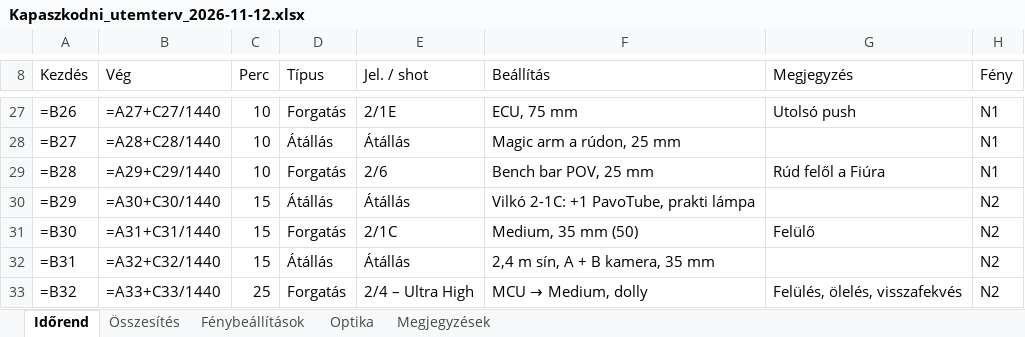
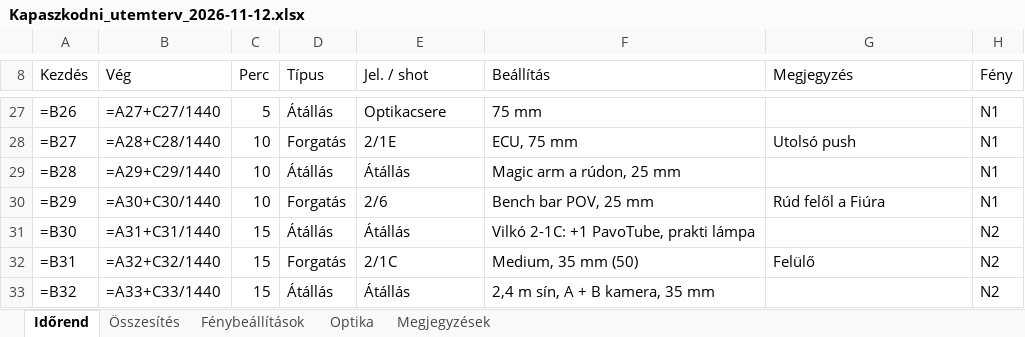
Before and after one commit to xdkoky/ANDRIS--LLOYD, an Excel workbook: diszpo/Kapaszkodni_utemterv_2026-11-12.xlsx, sheet Időrend, drawn as a sheet; only a part is shown, gaps mark what is left out; values as stored, in another font and other column widths than the file's, no cell formats; formulas without a stored value are shown as written; conditional formats not drawn; the diff covers the shown part only; the diff names each change by its address in the sheet, - before the commit and + after, or states it on an @@ line.

```diff
--- a/diszpo/Kapaszkodni_utemterv_2026-11-12.xlsx (sheet Időrend)
+++ b/diszpo/Kapaszkodni_utemterv_2026-11-12.xlsx (sheet Időrend)
-C27 (Perc): 10
+C27 (Perc): 5
-D27 (Típus): Forgatás
+D27 (Típus): Átállás
-E27 (Jel. / shot): 2/1E
+E27 (Jel. / shot): Optikacsere
-F27 (Beállítás): ECU, 75 mm
+F27 (Beállítás): 75 mm
-G27 (Megjegyzés): Utolsó push
+G27 (Megjegyzés): (empty)
-D28 (Típus): Átállás
+D28 (Típus): Forgatás
-E28 (Jel. / shot): Átállás
+E28 (Jel. / shot): 2/1E
-F28 (Beállítás): Magic arm a rúdon, 25 mm
+F28 (Beállítás): ECU, 75 mm
-G28 (Megjegyzés): (empty)
+G28 (Megjegyzés): Utolsó push
-D29 (Típus): Forgatás
+D29 (Típus): Átállás
-E29 (Jel. / shot): 2/6
+E29 (Jel. / shot): Átállás
-F29 (Beállítás): Bench bar POV, 25 mm
+F29 (Beállítás): Magic arm a rúdon, 25 mm
-G29 (Megjegyzés): Rúd felől a Fiúra
+G29 (Megjegyzés): (empty)
-C30 (Perc): 15
+C30 (Perc): 10
-D30 (Típus): Átállás
+D30 (Típus): Forgatás
-E30 (Jel. / shot): Átállás
+E30 (Jel. / shot): 2/6
-F30 (Beállítás): Vilkó 2-1C: +1 PavoTube, prakti lámpa
+F30 (Beállítás): Bench bar POV, 25 mm
-G30 (Megjegyzés): (empty)
+G30 (Megjegyzés): Rúd felől a Fiúra
-H30 (Fény): N2
+H30 (Fény): N1
-D31 (Típus): Forgatás
+D31 (Típus): Átállás
-E31 (Jel. / shot): 2/1C
+E31 (Jel. / shot): Átállás
-F31 (Beállítás): Medium, 35 mm (50)
+F31 (Beállítás): Vilkó 2-1C: +1 PavoTube, prakti lámpa
-G31 (Megjegyzés): Felülő
+G31 (Megjegyzés): (empty)
-D32 (Típus): Átállás
+D32 (Típus): Forgatás
-E32 (Jel. / shot): Átállás
+E32 (Jel. / shot): 2/1C
-F32 (Beállítás): 2,4 m sín, A + B kamera, 35 mm
+F32 (Beállítás): Medium, 35 mm (50)
-G32 (Megjegyzés): (empty)
+G32 (Megjegyzés): Felülő
-C33 (Perc): 25
+C33 (Perc): 15
-D33 (Típus): Forgatás
+D33 (Típus): Átállás
-E33 (Jel. / shot): 2/4 – Ultra High
+E33 (Jel. / shot): Átállás
@@ F33 (Beállítás): MCU → Medium, dolly → 2,4 m sín, A + B kamera, 35 mm @@
-G33 (Megjegyzés): Felülés, ölelés, visszafekvés
+G33 (Megjegyzés): (empty)
```
Also changed, not shown: 1 added row and 60 edited cells elsewhere in this sheet, sheet Fénybeállítások, sheet Összesítés, sheet Megjegyzések, cell formats, 6 other files.
